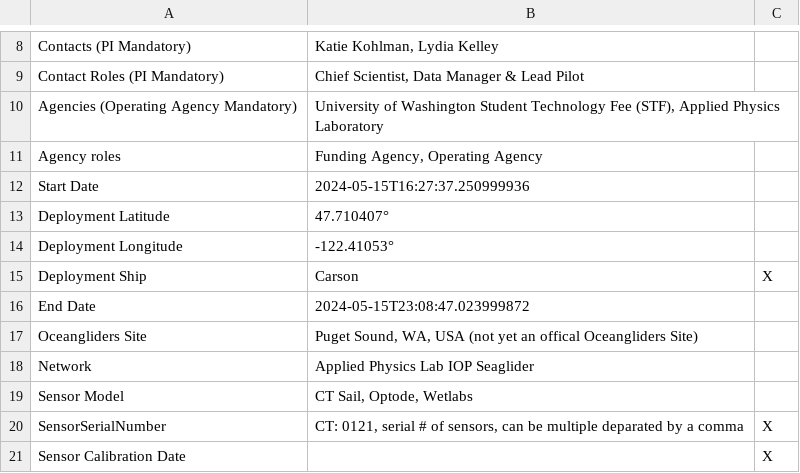
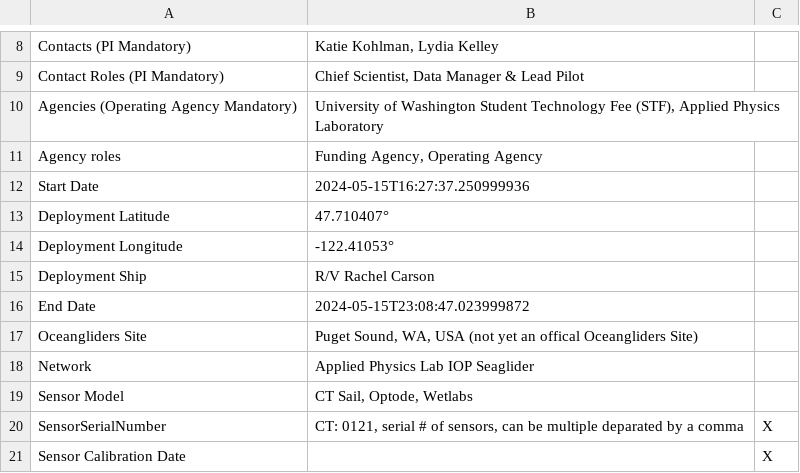
Before and after one commit to UWOceanTech/Student-Seaglider-Center, a CSV file: 2024_05_15_Shilshole/meta_data.csv, drawn as a sheet; only a part is shown, gaps mark what is left out.

Commit message:
Update meta_data.csv

```diff
--- a/2024_05_15_Shilshole/meta_data.csv
+++ b/2024_05_15_Shilshole/meta_data.csv
@@ -14,3 +14,3 @@ Deployment Latitude,47.710407°,
 Deployment Longitude,-122.41053°,
-Deployment Ship,Carson,X
+Deployment Ship,R/V Rachel Carson
 End Date,2024-05-15T23:08:47.023999872,
```
